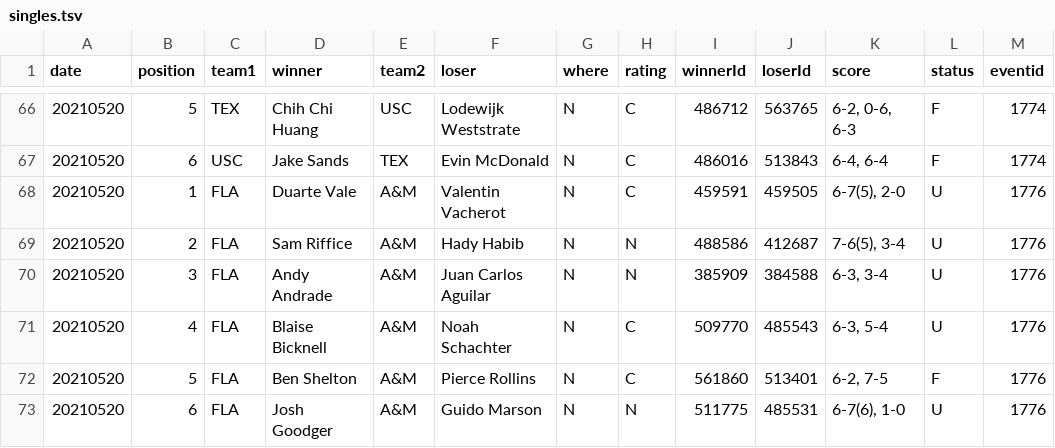
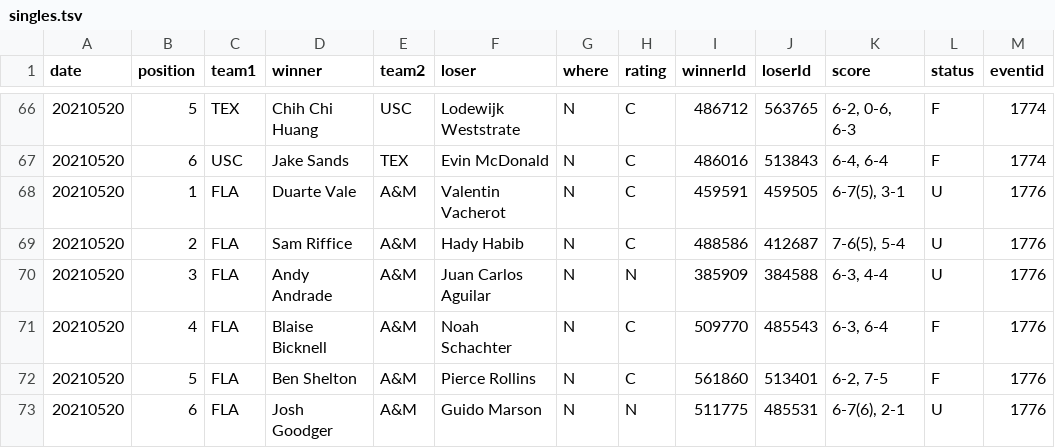
Before and after one commit to slam10s/may-madness, a TSV file: data/2020-21/ncaam/singles.tsv, drawn as a sheet; only a part is shown, gaps mark what is left out.

```diff
--- a/data/2020-21/ncaam/singles.tsv
+++ b/data/2020-21/ncaam/singles.tsv
@@ -67,7 +67,7 @@ date	position	team1	winner	team2	loser	where	rating	winnerId	loserId	score	statu
 20210520	6	USC 	Jake Sands               	TEX 	Evin McDonald              	N	C	486016	513843	6-4, 6-4        	F	1774
-20210520	1	FLA 	Duarte Vale              	A&M 	Valentin Vacherot          	N	C	459591	459505	6-7(5), 2-0     	U	1776
-20210520	2	FLA 	Sam Riffice              	A&M 	Hady Habib                 	N	N	488586	412687	7-6(5), 3-4     	U	1776
-20210520	3	FLA 	Andy Andrade             	A&M 	Juan Carlos Aguilar        	N	N	385909	384588	6-3, 3-4        	U	1776
-20210520	4	FLA 	Blaise Bicknell          	A&M 	Noah Schachter             	N	C	509770	485543	6-3, 5-4        	U	1776
+20210520	1	FLA 	Duarte Vale              	A&M 	Valentin Vacherot          	N	C	459591	459505	6-7(5), 3-1     	U	1776
+20210520	2	FLA 	Sam Riffice              	A&M 	Hady Habib                 	N	C	488586	412687	7-6(5), 5-4     	U	1776
+20210520	3	FLA 	Andy Andrade             	A&M 	Juan Carlos Aguilar        	N	N	385909	384588	6-3, 4-4        	U	1776
+20210520	4	FLA 	Blaise Bicknell          	A&M 	Noah Schachter             	N	C	509770	485543	6-3, 6-4        	F	1776
 20210520	5	FLA 	Ben Shelton              	A&M 	Pierce Rollins             	N	C	561860	513401	6-2, 7-5        	F	1776
-20210520	6	FLA 	Josh Goodger             	A&M 	Guido Marson               	N	N	511775	485531	6-7(6), 1-0     	U	1776
+20210520	6	FLA 	Josh Goodger             	A&M 	Guido Marson               	N	N	511775	485531	6-7(6), 2-1     	U	1776
```
Also changed, not shown: data/2020-21/ncaam/schedule.tsv.
